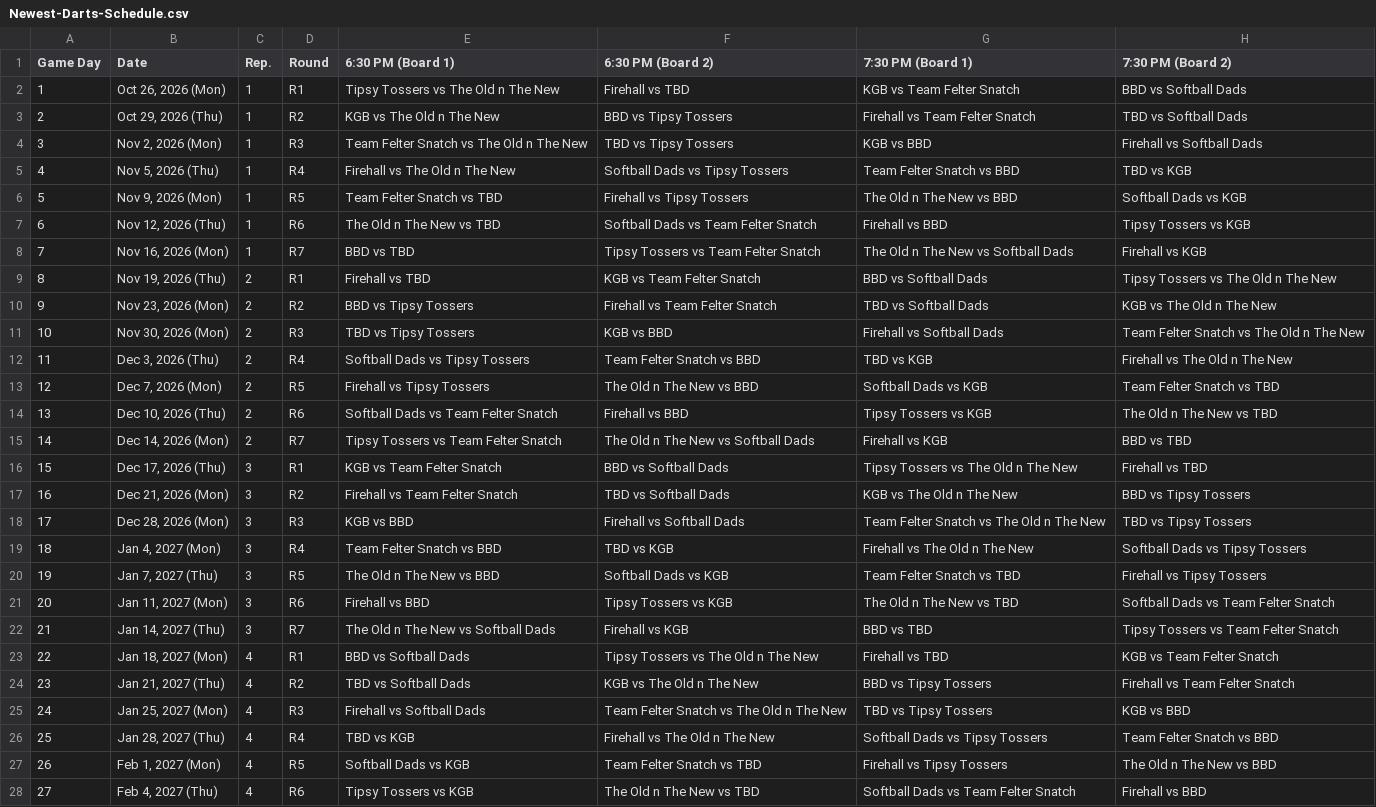
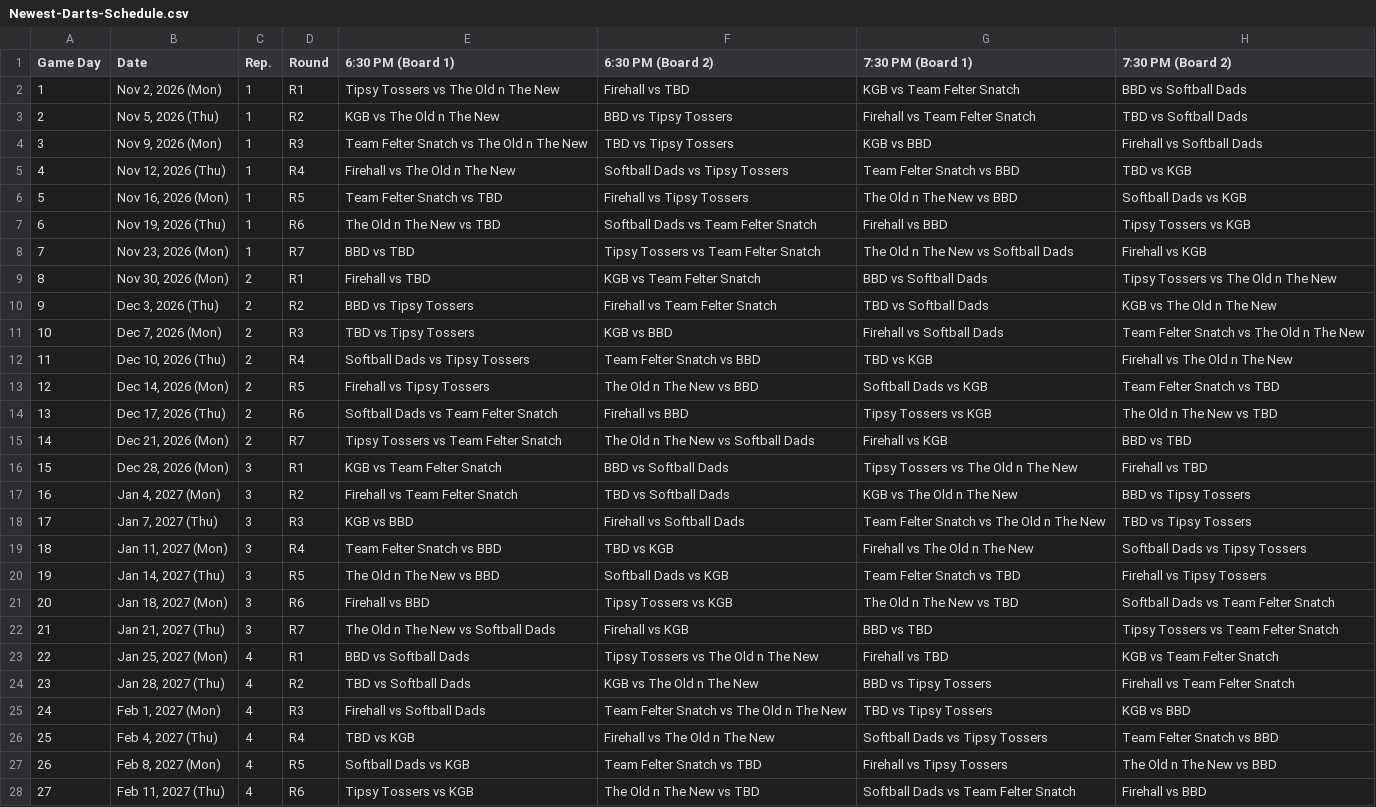
Before and after one commit to Jth16/dartball-league-app, a CSV file: Newest-Darts-Schedule.csv, drawn as a sheet; only a part is shown; the diff covers the shown part only; the diff names each change by its address in the sheet, - before the commit and + after, or states it on an @@ line.

Commit message:
Updates

```diff
--- a/Newest-Darts-Schedule.csv
+++ b/Newest-Darts-Schedule.csv
-B2 (Date): Oct 26, 2026 (Mon)
+B2 (Date): Nov 2, 2026 (Mon)
-B3 (Date): Oct 29, 2026 (Thu)
+B3 (Date): Nov 5, 2026 (Thu)
-B4 (Date): Nov 2, 2026 (Mon)
+B4 (Date): Nov 9, 2026 (Mon)
-B5 (Date): Nov 5, 2026 (Thu)
+B5 (Date): Nov 12, 2026 (Thu)
-B6 (Date): Nov 9, 2026 (Mon)
+B6 (Date): Nov 16, 2026 (Mon)
-B7 (Date): Nov 12, 2026 (Thu)
+B7 (Date): Nov 19, 2026 (Thu)
-B8 (Date): Nov 16, 2026 (Mon)
+B8 (Date): Nov 23, 2026 (Mon)
-B9 (Date): Nov 19, 2026 (Thu)
+B9 (Date): Nov 30, 2026 (Mon)
-B10 (Date): Nov 23, 2026 (Mon)
+B10 (Date): Dec 3, 2026 (Thu)
-B11 (Date): Nov 30, 2026 (Mon)
+B11 (Date): Dec 7, 2026 (Mon)
-B12 (Date): Dec 3, 2026 (Thu)
+B12 (Date): Dec 10, 2026 (Thu)
-B13 (Date): Dec 7, 2026 (Mon)
+B13 (Date): Dec 14, 2026 (Mon)
-B14 (Date): Dec 10, 2026 (Thu)
+B14 (Date): Dec 17, 2026 (Thu)
-B15 (Date): Dec 14, 2026 (Mon)
+B15 (Date): Dec 21, 2026 (Mon)
-B16 (Date): Dec 17, 2026 (Thu)
+B16 (Date): Dec 28, 2026 (Mon)
-B17 (Date): Dec 21, 2026 (Mon)
+B17 (Date): Jan 4, 2027 (Mon)
-B18 (Date): Dec 28, 2026 (Mon)
+B18 (Date): Jan 7, 2027 (Thu)
-B19 (Date): Jan 4, 2027 (Mon)
+B19 (Date): Jan 11, 2027 (Mon)
-B20 (Date): Jan 7, 2027 (Thu)
+B20 (Date): Jan 14, 2027 (Thu)
-B21 (Date): Jan 11, 2027 (Mon)
+B21 (Date): Jan 18, 2027 (Mon)
-B22 (Date): Jan 14, 2027 (Thu)
+B22 (Date): Jan 21, 2027 (Thu)
-B23 (Date): Jan 18, 2027 (Mon)
+B23 (Date): Jan 25, 2027 (Mon)
-B24 (Date): Jan 21, 2027 (Thu)
+B24 (Date): Jan 28, 2027 (Thu)
-B25 (Date): Jan 25, 2027 (Mon)
+B25 (Date): Feb 1, 2027 (Mon)
-B26 (Date): Jan 28, 2027 (Thu)
+B26 (Date): Feb 4, 2027 (Thu)
-B27 (Date): Feb 1, 2027 (Mon)
+B27 (Date): Feb 8, 2027 (Mon)
-B28 (Date): Feb 4, 2027 (Thu)
+B28 (Date): Feb 11, 2027 (Thu)
```
Also changed, not shown: 1 edited cell elsewhere in this file.
